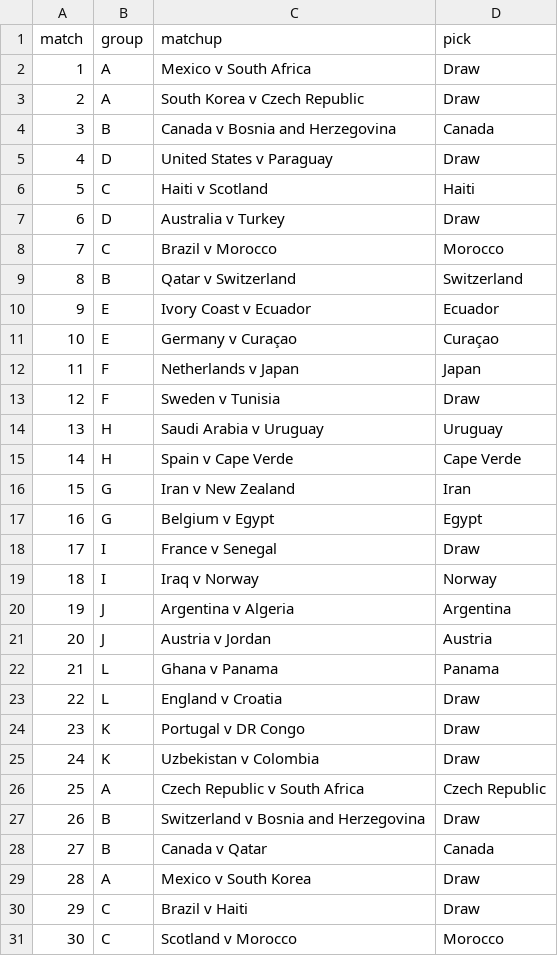
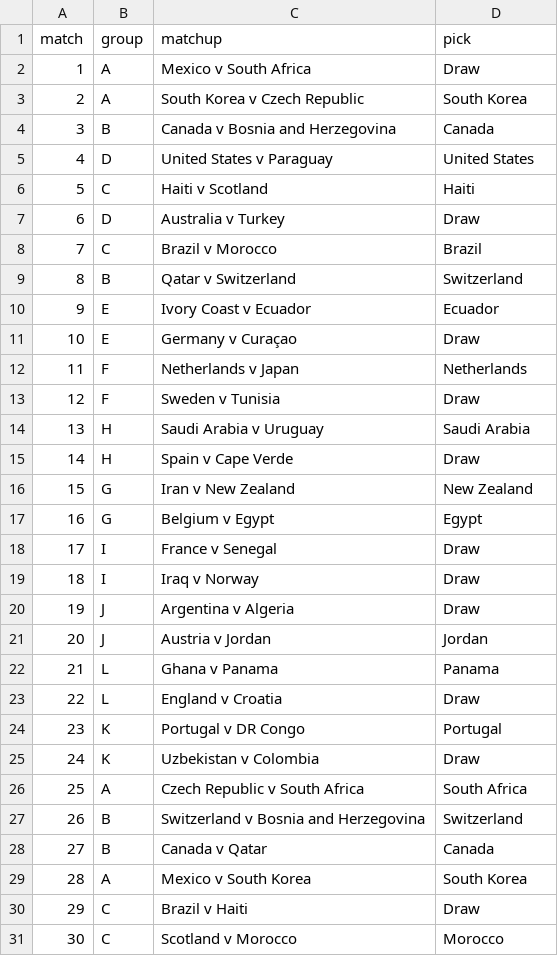
Before and after one commit to riteshwarade/wc26, a CSV file: picks/group/fandf/wc26_group_simulation-3.csv, drawn as a sheet; only a part is shown; the diff covers the shown part only.

```diff
--- a/picks/group/fandf/wc26_group_simulation-3.csv
+++ b/picks/group/fandf/wc26_group_simulation-3.csv
@@ -2,29 +2,29 @@ match,group,matchup,pick
 1,A,Mexico v South Africa,Draw
-2,A,South Korea v Czech Republic,Draw
+2,A,South Korea v Czech Republic,South Korea
 3,B,Canada v Bosnia and Herzegovina,Canada
-4,D,United States v Paraguay,Draw
+4,D,United States v Paraguay,United States
 5,C,Haiti v Scotland,Haiti
 6,D,Australia v Turkey,Draw
-7,C,Brazil v Morocco,Morocco
+7,C,Brazil v Morocco,Brazil
 8,B,Qatar v Switzerland,Switzerland
 9,E,Ivory Coast v Ecuador,Ecuador
-10,E,Germany v Curaçao,Curaçao
-11,F,Netherlands v Japan,Japan
+10,E,Germany v Curaçao,Draw
+11,F,Netherlands v Japan,Netherlands
 12,F,Sweden v Tunisia,Draw
-13,H,Saudi Arabia v Uruguay,Uruguay
-14,H,Spain v Cape Verde,Cape Verde
-15,G,Iran v New Zealand,Iran
+13,H,Saudi Arabia v Uruguay,Saudi Arabia
+14,H,Spain v Cape Verde,Draw
+15,G,Iran v New Zealand,New Zealand
 16,G,Belgium v Egypt,Egypt
 17,I,France v Senegal,Draw
-18,I,Iraq v Norway,Norway
-19,J,Argentina v Algeria,Argentina
-20,J,Austria v Jordan,Austria
+18,I,Iraq v Norway,Draw
+19,J,Argentina v Algeria,Draw
+20,J,Austria v Jordan,Jordan
 21,L,Ghana v Panama,Panama
 22,L,England v Croatia,Draw
-23,K,Portugal v DR Congo,Draw
+23,K,Portugal v DR Congo,Portugal
 24,K,Uzbekistan v Colombia,Draw
-25,A,Czech Republic v South Africa,Czech Republic
-26,B,Switzerland v Bosnia and Herzegovina,Draw
+25,A,Czech Republic v South Africa,South Africa
+26,B,Switzerland v Bosnia and Herzegovina,Switzerland
 27,B,Canada v Qatar,Canada
-28,A,Mexico v South Korea,Draw
+28,A,Mexico v South Korea,South Korea
 29,C,Brazil v Haiti,Draw
```
Also changed, not shown: 28 edited cells elsewhere in this file, picks/group/fandf/wc26_group_simulation-2.csv, picks/knockout/fandf/wc26_knockout_simulation-2.csv, 23 other files.
